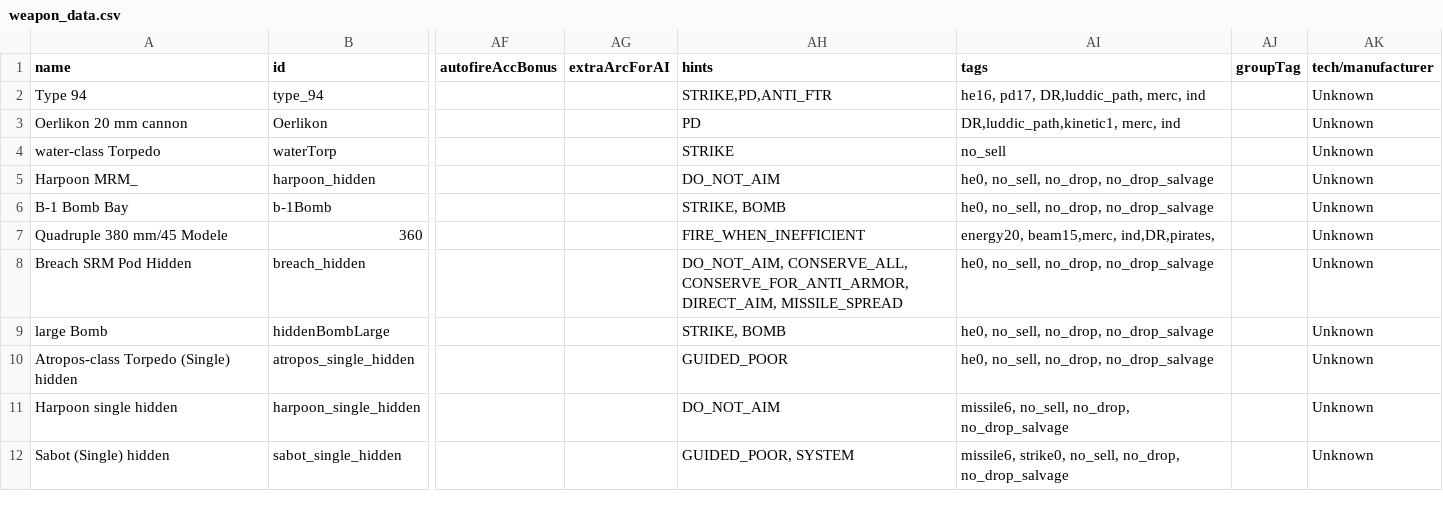
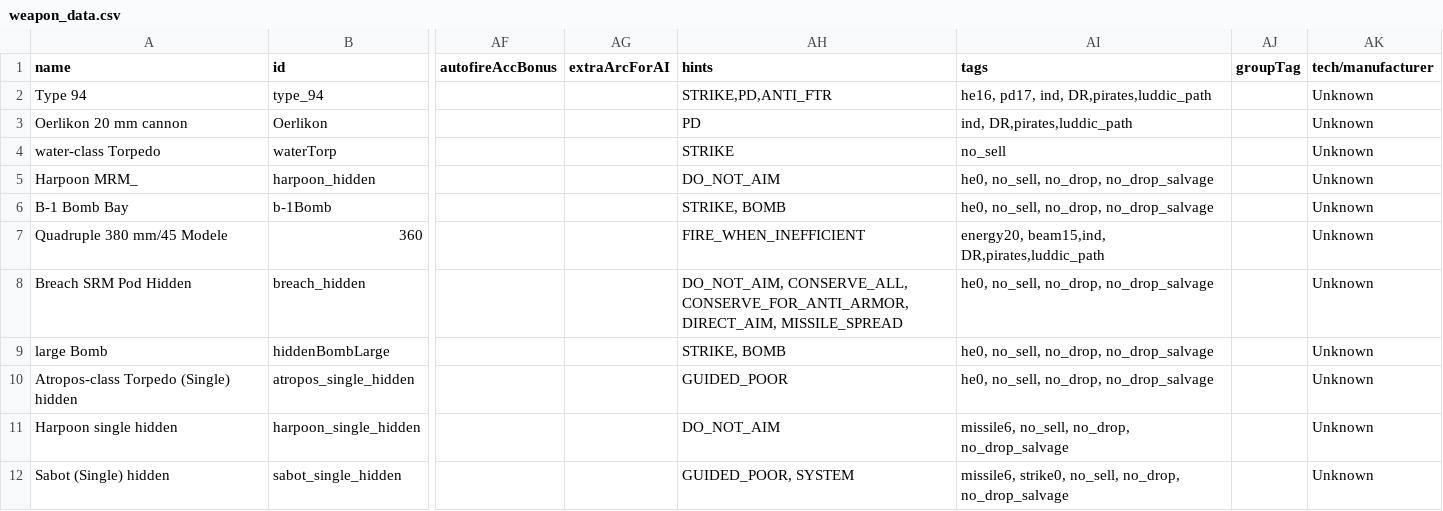
Before and after one commit to bryceOctovioOstrem/domainReformed, a CSV file: data/weapons/weapon_data.csv, drawn as a sheet; only a part is shown, gaps mark what is left out; the diff covers the shown part only; the diff names each change by its address in the sheet, - before the commit and + after, or states it on an @@ line.

```diff
--- a/data/weapons/weapon_data.csv
+++ b/data/weapons/weapon_data.csv
-AI2 (tags): he16, pd17, DR,luddic_path, merc, ind
+AI2 (tags): he16, pd17, ind, DR,pirates,luddic_path
-AI3 (tags): DR,luddic_path,kinetic1, merc, ind
+AI3 (tags): ind, DR,pirates,luddic_path
-AI7 (tags): energy20, beam15,merc, ind,DR,pirates,
+AI7 (tags): energy20, beam15,ind, DR,pirates,luddic_path
```
Also changed, not shown: 1 added row and 13 edited cells elsewhere in this file, data/hulls/ship_data.csv, 35 other files.
